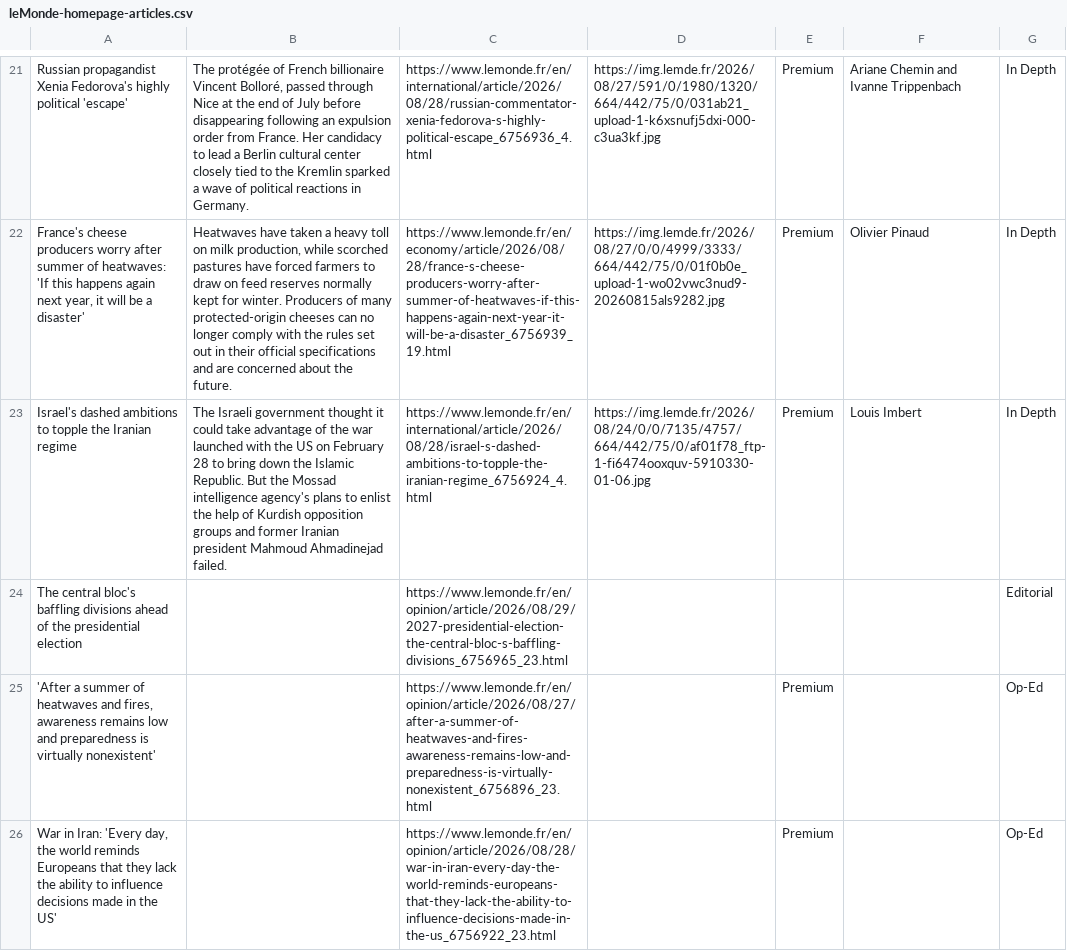
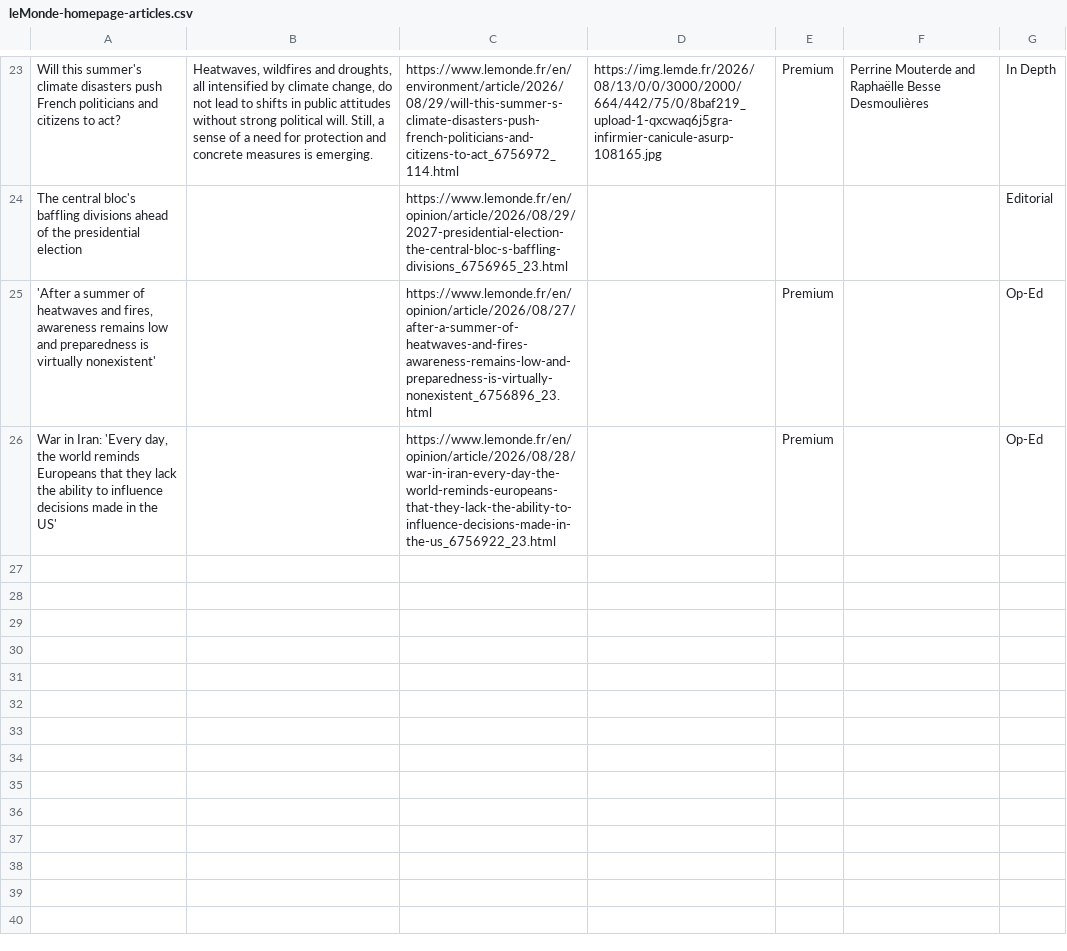
Before and after one commit to vnn8248/homework-07, a CSV file: leMonde-homepage-articles.csv, drawn as a sheet; only a part is shown, gaps mark what is left out; removed rows and columns are numbered as before the commit, all else as after; the diff covers the shown part only; the diff names each change by its address in the sheet, - before the commit and + after, or states it on an @@ line.

```diff
--- a/leMonde-homepage-articles.csv
+++ b/leMonde-homepage-articles.csv
-A23: Russian propagandist Xenia Fedorova's highly political 'escape'
+A23: Will this summer's climate disasters push French politicians and citizens to act?
-B23: The protégée of French billionaire Vincent Bolloré, passed through Nice at the end of July before disappearing following an expulsion order from France. Her candidacy to lead a Berlin cultural center closely tied to the Kremlin sparked a wave of political reactions in Germany.
+B23: Heatwaves, wildfires and droughts, all intensified by climate change, do not lead to shifts in public attitudes without strong political will. Still, a sense of a need for protection and concrete measures is emerging.
-C23: https://www.lemonde.fr/en/international/article/2026/08/28/russian-commentator-xenia-fedorova-s-highly-political-escape_6756936_4.html
+C23: https://www.lemonde.fr/en/environment/article/2026/08/29/will-this-summer-s-climate-disasters-push-french-politicians-and-citizens-to-act_6756972_114.html
-D23: https://img.lemde.fr/2026/08/27/591/0/1980/1320/664/442/75/0/031ab21_upload-1-k6xsnufj5dxi-000-c3ua3kf.jpg
+D23: https://img.lemde.fr/2026/08/13/0/0/3000/2000/664/442/75/0/8baf219_upload-1-qxcwaq6j5gra-infirmier-canicule-asurp-108165.jpg
-F23: Ariane Chemin and Ivanne Trippenbach
+F23: Perrine Mouterde and Raphaëlle Besse Desmoulières
-row 22: France's cheese producers worry after summer of heatwaves: 'If this happens again next year, it will be a disaster' | Heatwaves have taken a heavy toll on milk production, while scorched pastures have forced farmers to draw on feed reserves normally kept for winter. Producers of many protected-origin cheeses can no longer comply with the rules set out in their official specifications and are concerned about the future. | https://www.lemonde.fr/en/economy/article/2026/08/28/france-s-cheese-producers-worry-after-summer-of-heatwaves-if-this-happens-again-next-year-it-will-be-a-disaster_6756939_19.html | https://img.lemde.fr/2026/08/27/0/0/4999/3333/664/442/75/0/01f0b0e_upload-1-wo02vwc3nud9-20260815als9282.jpg | Premium | Olivier Pinaud | In Depth
-row 23: Israel's dashed ambitions to topple the Iranian regime | The Israeli government thought it could take advantage of the war launched with the US on February 28 to bring down the Islamic Republic. But the Mossad intelligence agency's plans to enlist the help of Kurdish opposition groups and former Iranian president Mahmoud Ahmadinejad failed. | https://www.lemonde.fr/en/international/article/2026/08/28/israel-s-dashed-ambitions-to-topple-the-iranian-regime_6756924_4.html | https://img.lemde.fr/2026/08/24/0/0/7135/4757/664/442/75/0/af01f78_ftp-1-fi6474ooxquv-5910330-01-06.jpg | Premium | Louis Imbert | In Depth
```
Also changed, not shown: 17 added rows, 15 removed rows, 1 moved row and 5 edited cells elsewhere in this file.
